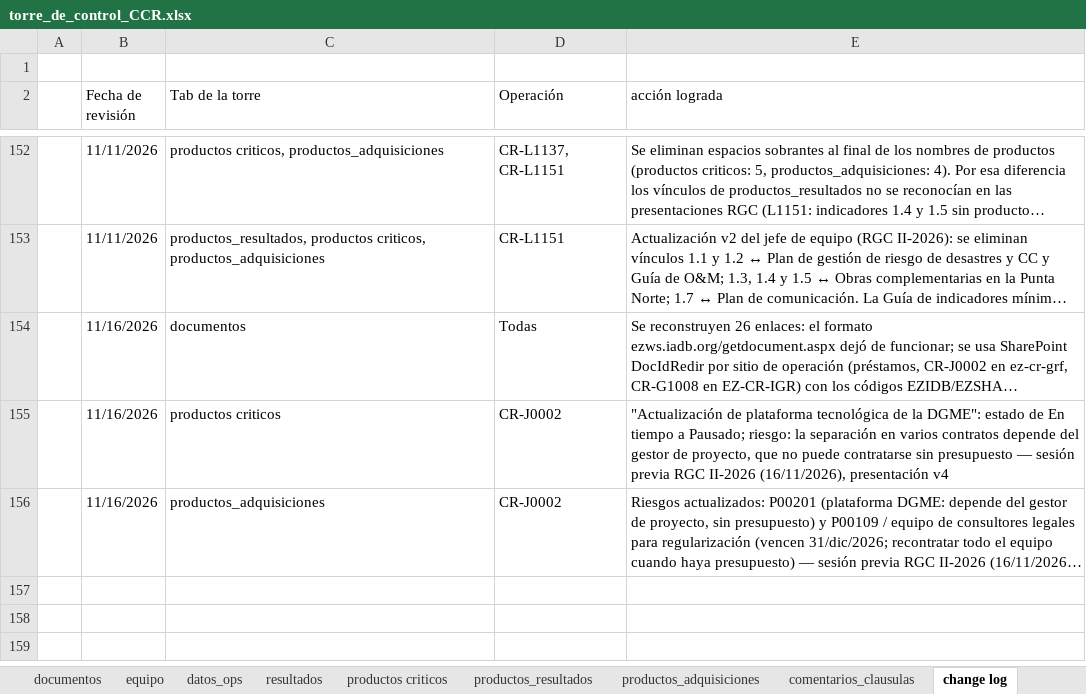
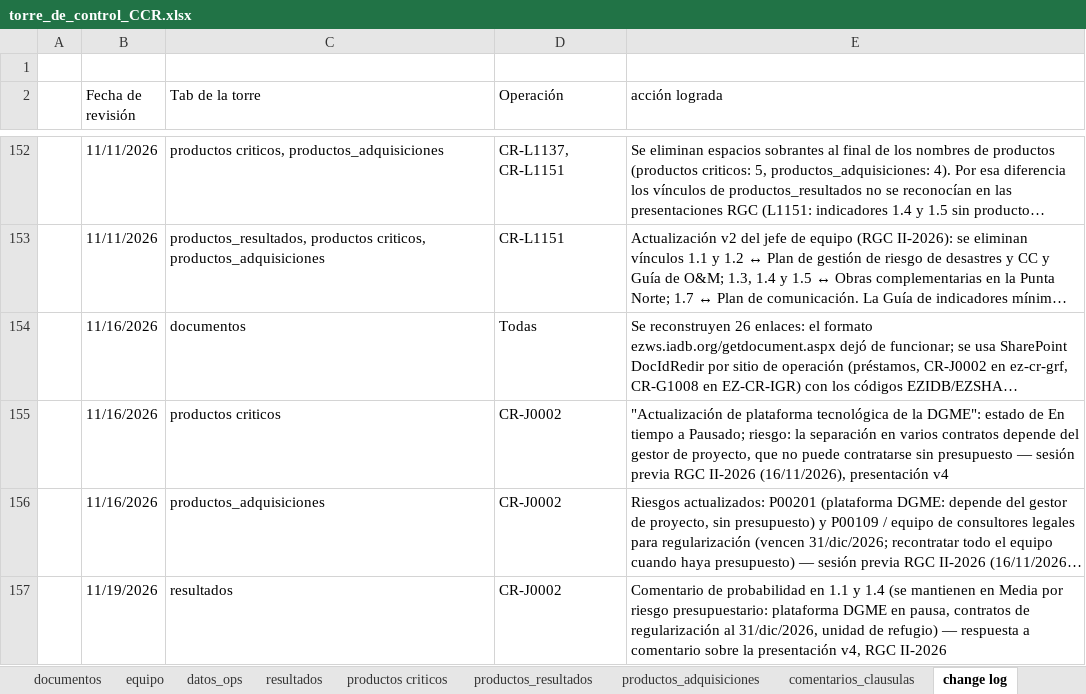
Before and after one commit to aborbonm/torre-control-ccr, an Excel workbook: torre_de_control_CCR.xlsx, sheet change log, drawn as a sheet; only a part is shown, gaps mark what is left out; long unchanged cells end in …; values as stored, in another font and other column widths than the file's, no borders; the diff names each change by its address in the sheet, - before the commit and + after, or states it on an @@ line.

Commit message:
update de comentarios sobre CR-J0002

```diff
--- a/torre_de_control_CCR.xlsx (sheet change log)
+++ b/torre_de_control_CCR.xlsx (sheet change log)
+row 157:  | 11/19/2026 | resultados | CR-J0002 | Comentario de probabilidad en 1.1 y 1.4 (se mantienen en Media por riesgo presupuestario: plataforma DGME en pausa, contratos de regularización al 31/dic/2026, unidad de refugio) — respuesta a comentario sobre la presentación v4, RGC II-2026
```
Also changed, not shown: sheet resultados, 2 other files.
